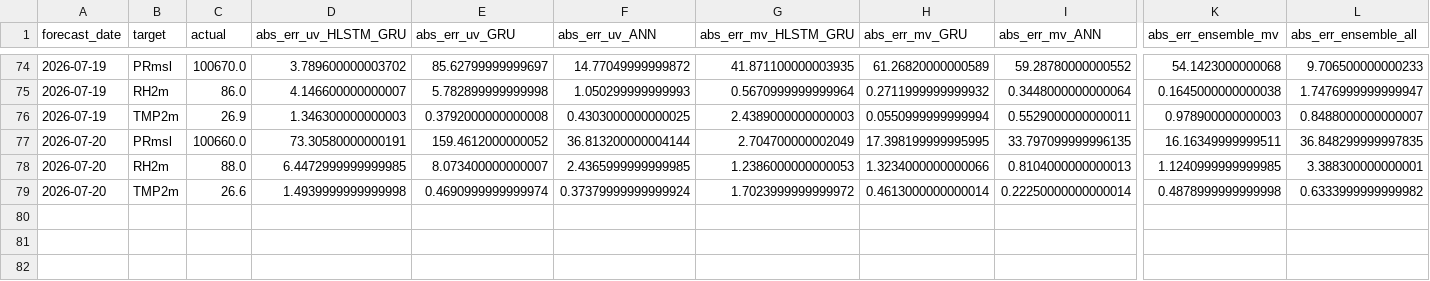
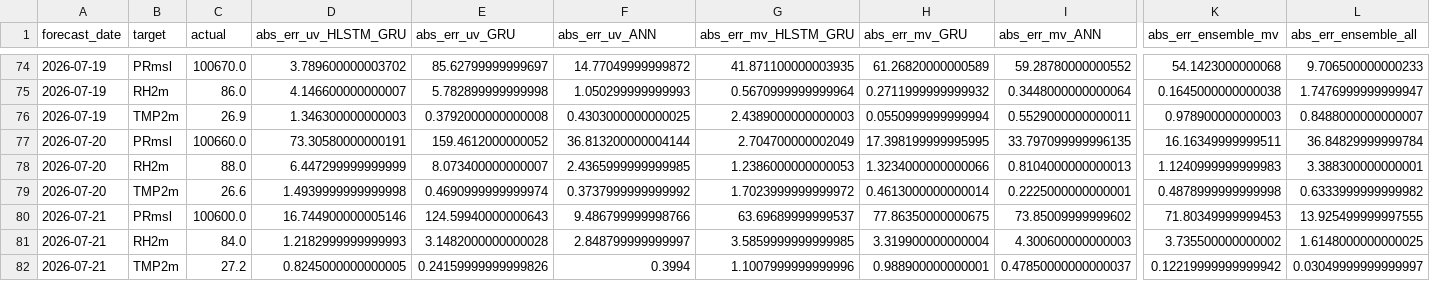
Before and after one commit to souravk03/openmeteo-live-forecast-v2, a CSV file: data/om/Mumbai/logs/accuracy_log.csv, drawn as a sheet; only a part is shown, gaps mark what is left out; rows hold the shown columns only; the diff names each change by its address in the sheet, - before the commit and + after, or states it on an @@ line.

Commit message:
[Mumbai] accuracy_log.csv 2026-07-21

```diff
--- a/data/om/Mumbai/logs/accuracy_log.csv
+++ b/data/om/Mumbai/logs/accuracy_log.csv
-L77 (abs_err_ensemble_all): 36.848299999997835
+L77 (abs_err_ensemble_all): 36.84829999999784
-D78 (abs_err_uv_HLSTM_GRU): 6.4472999999999985
+D78 (abs_err_uv_HLSTM_GRU): 6.447299999999999
-K78 (abs_err_ensemble_mv): 1.1240999999999985
+K78 (abs_err_ensemble_mv): 1.1240999999999983
-F79 (abs_err_uv_ANN): 0.37379999999999924
+F79 (abs_err_uv_ANN): 0.3737999999999992
-I79 (abs_err_mv_ANN): 0.22250000000000014
+I79 (abs_err_mv_ANN): 0.2225000000000001
+row 80: 2026-07-21 | PRmsl | 100600.0 | 16.744900000005146 | 124.59940000000643 | 9.486799999998766 | 63.69689999999537 | 77.86350000000675 | 73.85009999999602 | 71.80349999999453 | 13.925499999997555
+row 81: 2026-07-21 | RH2m | 84.0 | 1.2182999999999993 | 3.1482000000000028 | 2.848799999999997 | 3.5859999999999985 | 3.319900000000004 | 4.300600000000003 | 3.735500000000002 | 1.6148000000000025
+row 82: 2026-07-21 | TMP2m | 27.2 | 0.8245000000000005 | 0.24159999999999826 | 0.3994 | 1.1007999999999996 | 0.988900000000001 | 0.47850000000000037 | 0.12219999999999942 | 0.03049999999999997
```
